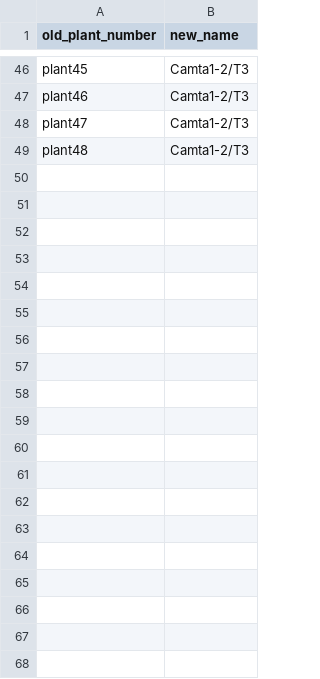
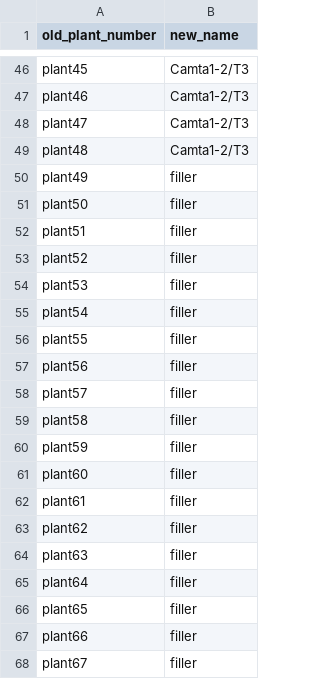
Before and after one commit to kyle1686/eckerlabproj, a CSV file: On_Laptop/Chamber_Jupyter_Labs/plant_names.csv, drawn as a sheet; only a part is shown, gaps mark what is left out; the diff covers the shown part only; the diff names each change by its address in the sheet, - before the commit and + after, or states it on an @@ line.

```diff
--- a/On_Laptop/Chamber_Jupyter_Labs/plant_names.csv
+++ b/On_Laptop/Chamber_Jupyter_Labs/plant_names.csv
+row 50: plant49 | filler
+row 51: plant50 | filler
+row 52: plant51 | filler
+row 53: plant52 | filler
+row 54: plant53 | filler
+row 55: plant54 | filler
+row 56: plant55 | filler
+row 57: plant56 | filler
+row 58: plant57 | filler
+row 59: plant58 | filler
+row 60: plant59 | filler
+row 61: plant60 | filler
+row 62: plant61 | filler
+row 63: plant62 | filler
+row 64: plant63 | filler
+row 65: plant64 | filler
+row 66: plant65 | filler
+row 67: plant66 | filler
+row 68: plant67 | filler
```
Also changed, not shown: 17 added rows elsewhere in this file, 2 other files.
